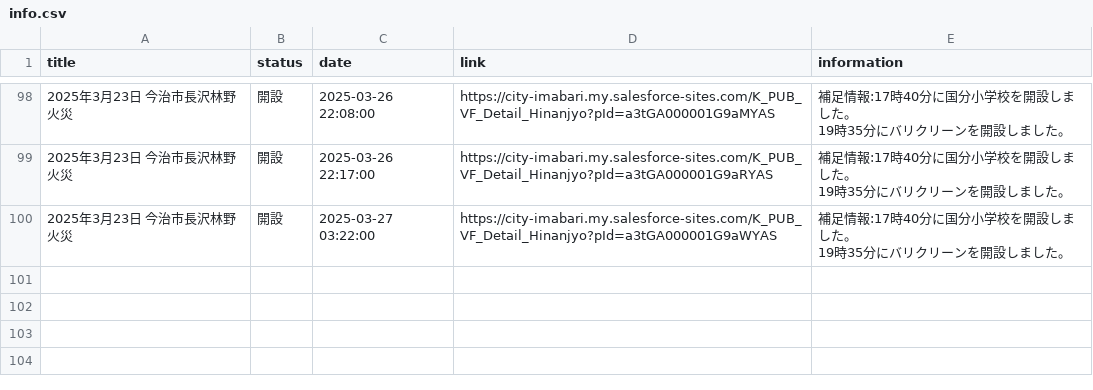
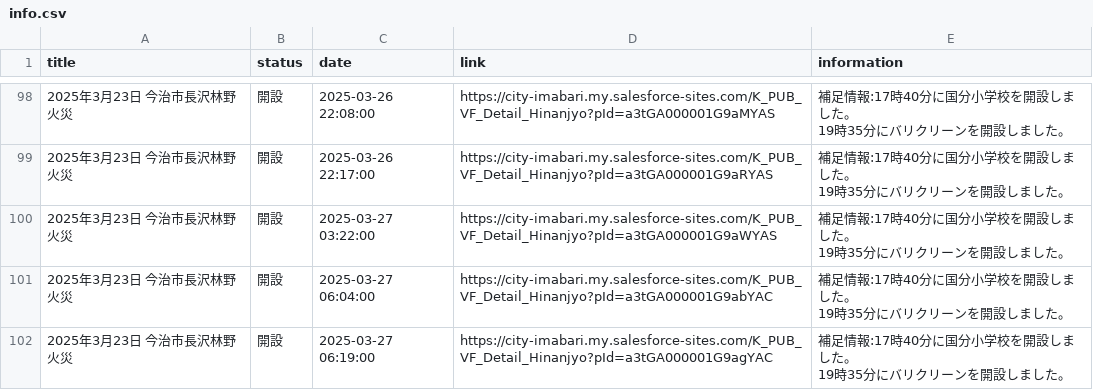
Before and after one commit to HB-empitsu/nagasawa20250323, a CSV file: info.csv, drawn as a sheet; only a part is shown, gaps mark what is left out; ↵ is a line break in a cell; the diff names each change by its address in the sheet, - before the commit and + after, or states it on an @@ line.

```diff
--- a/info.csv
+++ b/info.csv
+row 101: 2025年3月23日 今治市長沢林野火災 | 開設 | 2025-03-27 06:04:00 | https://city-imabari.my.salesforce-sites.com/K_PUB_VF_Detail_Hinanjyo?pId=a3tGA000001G9abYAC | 補足情報:17時40分に国分小学校を開設しました。 ↵ 19時35分にバリクリーンを開設しました。
+row 102: 2025年3月23日 今治市長沢林野火災 | 開設 | 2025-03-27 06:19:00 | https://city-imabari.my.salesforce-sites.com/K_PUB_VF_Detail_Hinanjyo?pId=a3tGA000001G9agYAC | 補足情報:17時40分に国分小学校を開設しました。 ↵ 19時35分にバリクリーンを開設しました。
```
Also changed, not shown: data.csv.
